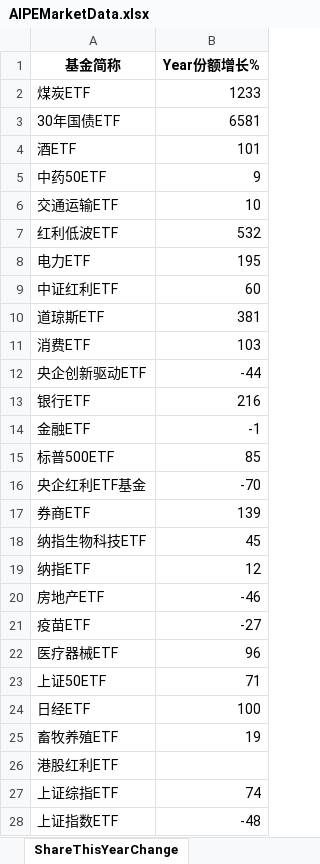
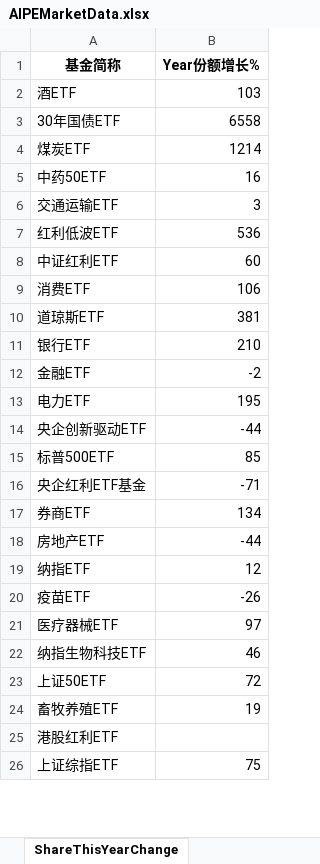
Before and after one commit to digital-era/AIPEMarketDashboard, an Excel workbook: AIPEMarketData.xlsx, sheet ShareThisYearChange, drawn as a sheet; only a part is shown; values as stored, in another font and other column widths than the file's, no borders; removed rows and columns are numbered as before the commit, all else as after; the diff covers the shown part only; the diff names each change by its address in the sheet, - before the commit and + after, or states it on an @@ line.

```diff
--- a/AIPEMarketData.xlsx (sheet ShareThisYearChange)
+++ b/AIPEMarketData.xlsx (sheet ShareThisYearChange)
-row 2: 煤炭ETF | 1233
-row 3: 30年国债ETF | 6581
-B2 (Year份额增长%): 101
+B2 (Year份额增长%): 103
+row 3: 30年国债ETF | 6558
+row 4: 煤炭ETF | 1214
-B5 (Year份额增长%): 9
+B5 (Year份额增长%): 16
-B6 (Year份额增长%): 10
+B6 (Year份额增长%): 3
-B7 (Year份额增长%): 532
+B7 (Year份额增长%): 536
@@ row 9 moved to row 8: 中证红利ETF @@
+row 9: 消费ETF | 106
+row 11: 银行ETF | 210
+row 12: 金融ETF | -2
-row 11: 消费ETF | 103
-row 13: 银行ETF | 216
-row 14: 金融ETF | -1
-B16 (Year份额增长%): -70
+B16 (Year份额增长%): -71
-B17 (Year份额增长%): 139
+B17 (Year份额增长%): 134
-row 18: 纳指生物科技ETF | 45
+row 18: 房地产ETF | -44
-row 20: 房地产ETF | -46
-B20 (Year份额增长%): -27
+B20 (Year份额增长%): -26
-B21 (Year份额增长%): 96
+B21 (Year份额增长%): 97
+row 22: 纳指生物科技ETF | 46
-B23 (Year份额增长%): 71
+B23 (Year份额增长%): 72
@@ row 24 moved to row 31: 日经ETF @@
-B26 (Year份额增长%): 74
+B26 (Year份额增长%): 75
-row 28: 上证指数ETF | -48
```
Also changed, not shown: 11 added rows, 10 removed rows, 2 moved rows and 12 edited cells elsewhere in this sheet, sheet UDI_GDI_ThisYear, sheet DistributeHotIndustry, sheet PriceThisYearChange, sheet UDI_SZI_ThisYear, sheet UDI_GDI_from2021, sheet PriceChangeFrom2021, 7 more sheets, 1 other file.
